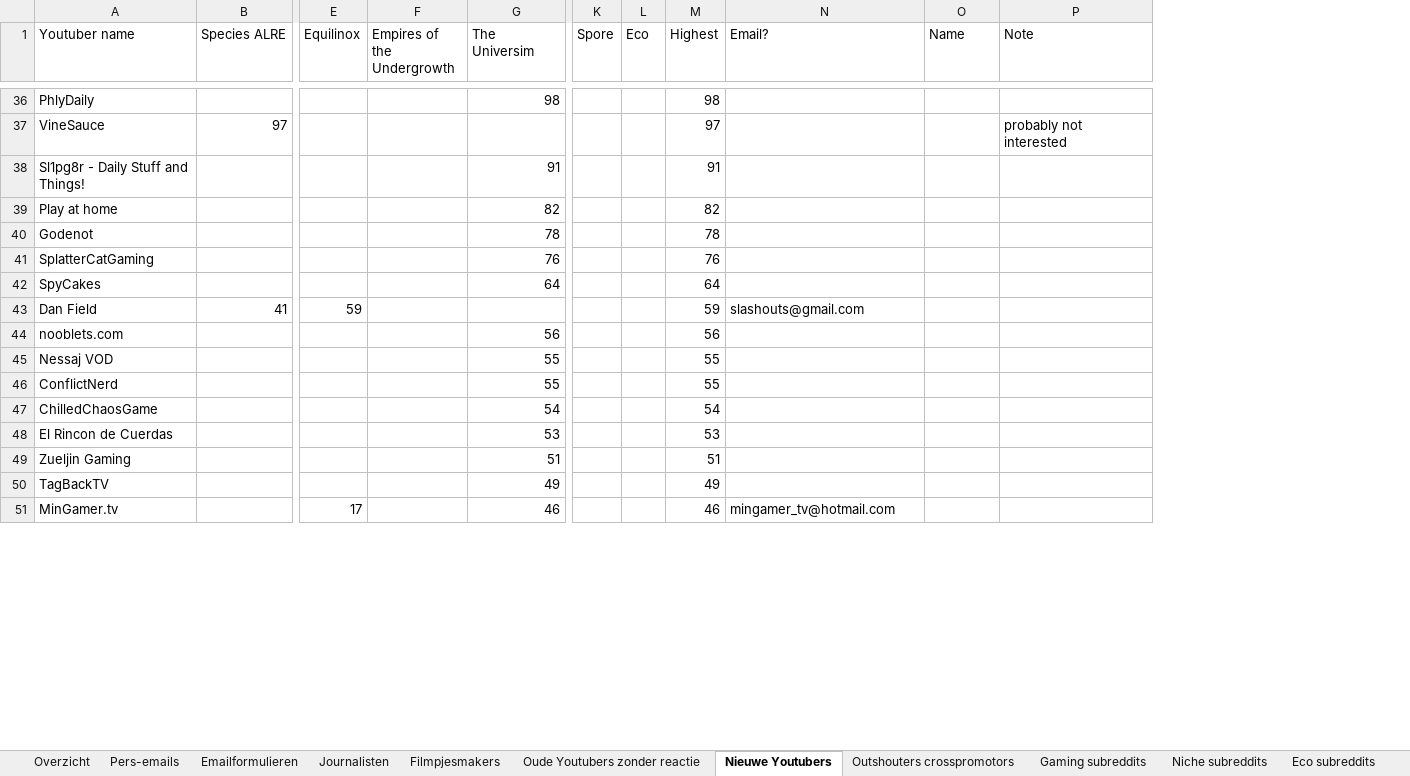
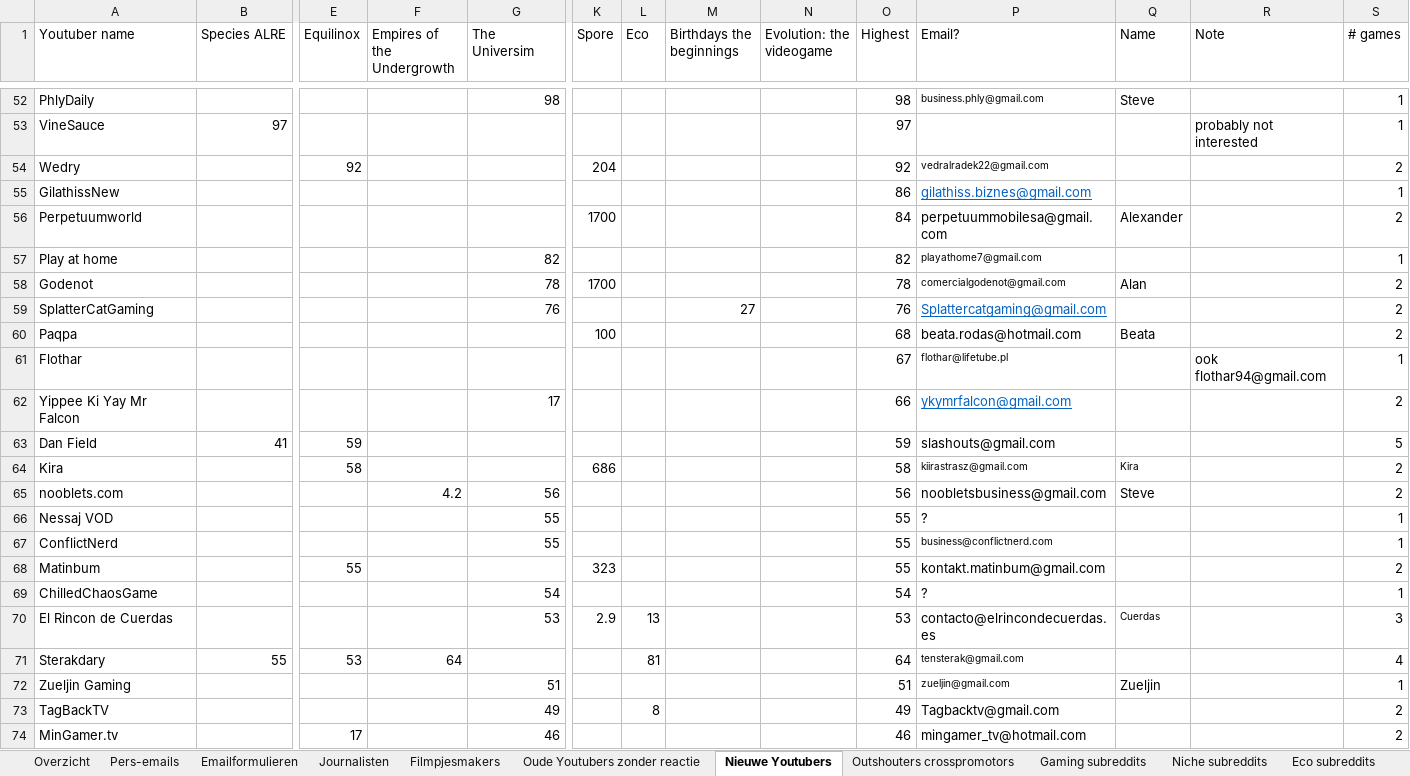
Before and after one commit to Woseseltops/thesapling-website, an Excel workbook: Marketing planning.xlsx, sheet Nieuwe Youtubers, drawn as a sheet; only a part is shown, gaps mark what is left out; values as stored, in another font and other column widths than the file's, no borders; removed rows and columns are numbered as before the commit, all else as after; rows hold the shown columns only; the diff covers the shown part only; the diff names each change by its address in the sheet, - before the commit and + after, or states it on an @@ line.

Commit message:
Added more email addresses

```diff
--- a/Marketing planning.xlsx (sheet Nieuwe Youtubers)
+++ b/Marketing planning.xlsx (sheet Nieuwe Youtubers)
+column M (Birthdays the beginnings), row 59: 27
+column N (Evolution: the videogame), empty
+column S (# games), rows 52-53: 1 | 1; rows 57-59: 1 | 2 | 2; row 63: 5; rows 65-67: 2 | 1 | 1; rows 69-70: 1 | 3; rows 72-74: 1 | 2 | 2
-P52 (Email?): (empty)
+P52 (Email?): business.phly@gmail.com
-Q52 (Name): (empty)
+Q52 (Name): Steve
-row 38: Sl1pg8r - Daily Stuff and Things! |  |  |  | 91 |  |  | 91
+row 54: Wedry |  | 92 |  |  | 204 |  |  |  | 92 | vedralradek22@gmail.com |  |  | 2
+row 55: GilathissNew |  |  |  |  |  |  |  |  | 86 | gilathiss.biznes@gmail.com |  |  | 1
+row 56: Perpetuumworld |  |  |  |  | 1700 |  |  |  | 84 | perpetuummobilesa@gmail.com | Alexander |  | 2
-P57 (Email?): (empty)
+P57 (Email?): playathome7@gmail.com
-K58 (Spore): (empty)
+K58 (Spore): 1700
-P58 (Email?): (empty)
+P58 (Email?): comercialgodenot@gmail.com
-Q58 (Name): (empty)
+Q58 (Name): Alan
-P59 (Email?): (empty)
+P59 (Email?): Splattercatgaming@gmail.com
-row 42: SpyCakes |  |  |  | 64 |  |  | 64
+row 60: Paqpa |  |  |  |  | 100 |  |  |  | 68 | beata.rodas@hotmail.com | Beata |  | 2
+row 61: Flothar |  |  |  |  |  |  |  |  | 67 | flothar@lifetube.pl |  | ook flothar94@gmail.com | 1
@@ row 79 moved to row 62: Yippee Ki Yay Mr Falcon @@
+row 64: Kira |  | 58 |  |  | 686 |  |  |  | 58 | kiirastrasz@gmail.com | Kira |  | 2
-F65 (Empires of the Undergrowth): (empty)
+F65 (Empires of the Undergrowth): 4.2
-P65 (Email?): (empty)
+P65 (Email?): noobletsbusiness@gmail.com
-Q65 (Name): (empty)
+Q65 (Name): Steve
-P66 (Email?): (empty)
+P66 (Email?): ?
-P67 (Email?): (empty)
+P67 (Email?): business@conflictnerd.com
+row 68: Matinbum |  | 55 |  |  | 323 |  |  |  | 55 | kontakt.matinbum@gmail.com |  |  | 2
-P69 (Email?): (empty)
+P69 (Email?): ?
-K70 (Spore): (empty)
+K70 (Spore): 2.9
-L70 (Eco): (empty)
+L70 (Eco): 13
-P70 (Email?): (empty)
+P70 (Email?): contacto@elrincondecuerdas.es
-Q70 (Name): (empty)
+Q70 (Name): Cuerdas
+row 71: Sterakdary | 55 | 53 | 64 |  |  | 81 |  |  | 64 | tensterak@gmail.com |  |  | 4
-P72 (Email?): (empty)
+P72 (Email?): zueljin@gmail.com
-Q72 (Name): (empty)
+Q72 (Name): Zueljin
-L73 (Eco): (empty)
+L73 (Eco): 8
-P73 (Email?): (empty)
+P73 (Email?): Tagbacktv@gmail.com
```
Also changed, not shown: 99 added rows, 102 removed rows, 1 moved row and 140 edited cells elsewhere in this sheet, sheet Oude Youtubers zonder reactie, formulas that keep their value.
